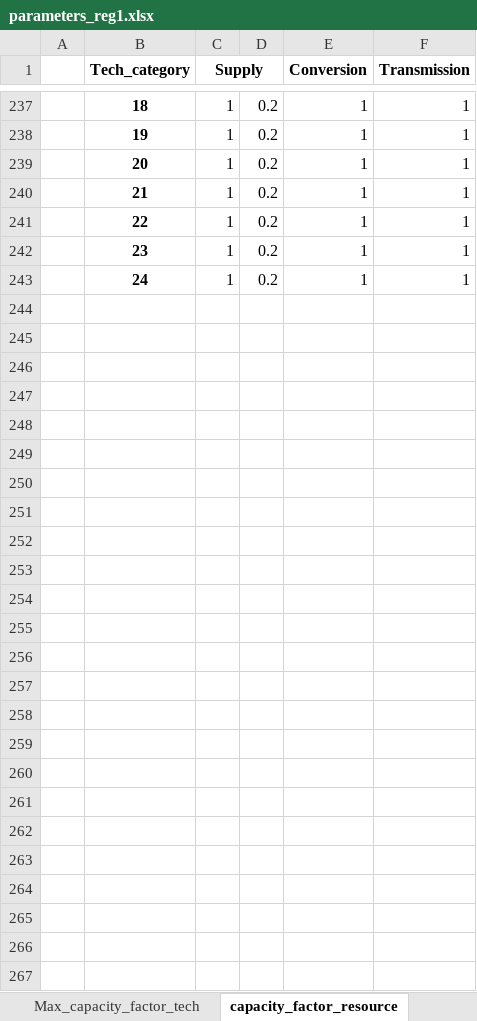
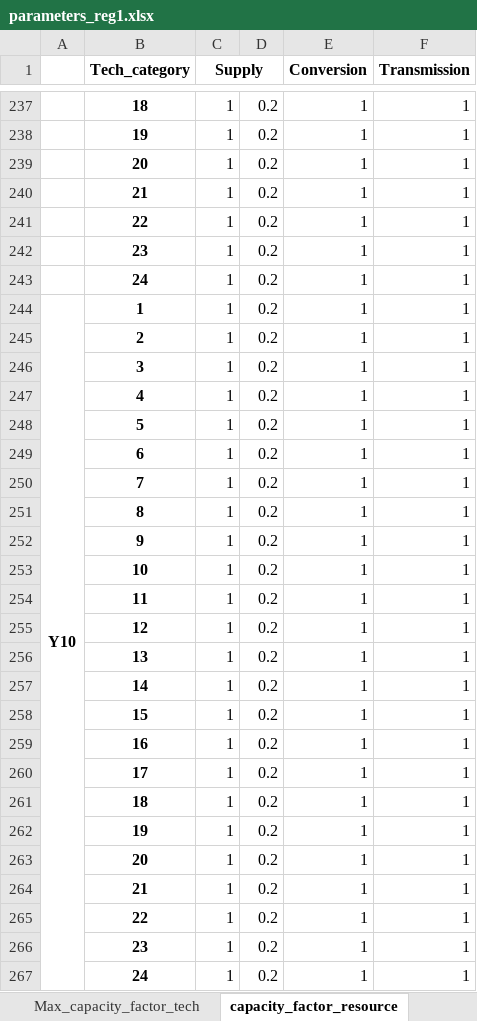
Before and after one commit to SESAM-Polimi/Hypatia-polimi, an Excel workbook: hypatia/examples/Atlantis/parameters/parameters_reg1.xlsx, sheet capacity_factor_resource, drawn as a sheet; only a part is shown, gaps mark what is left out; values as stored, in another font and other column widths than the file's, no borders; the diff names each change by its address in the sheet, - before the commit and + after, or states it on an @@ line.

```diff
--- a/hypatia/examples/Atlantis/parameters/parameters_reg1.xlsx (sheet capacity_factor_resource)
+++ b/hypatia/examples/Atlantis/parameters/parameters_reg1.xlsx (sheet capacity_factor_resource)
+row 244: Y10 | 1 | 1 | 0.2 | 1 | 1
+row 245:  | 2 | 1 | 0.2 | 1 | 1
+row 246:  | 3 | 1 | 0.2 | 1 | 1
+row 247:  | 4 | 1 | 0.2 | 1 | 1
+row 248:  | 5 | 1 | 0.2 | 1 | 1
+row 249:  | 6 | 1 | 0.2 | 1 | 1
+row 250:  | 7 | 1 | 0.2 | 1 | 1
+row 251:  | 8 | 1 | 0.2 | 1 | 1
+row 252:  | 9 | 1 | 0.2 | 1 | 1
+row 253:  | 10 | 1 | 0.2 | 1 | 1
+row 254:  | 11 | 1 | 0.2 | 1 | 1
+row 255:  | 12 | 1 | 0.2 | 1 | 1
+row 256:  | 13 | 1 | 0.2 | 1 | 1
+row 257:  | 14 | 1 | 0.2 | 1 | 1
+row 258:  | 15 | 1 | 0.2 | 1 | 1
+row 259:  | 16 | 1 | 0.2 | 1 | 1
+row 260:  | 17 | 1 | 0.2 | 1 | 1
+row 261:  | 18 | 1 | 0.2 | 1 | 1
+row 262:  | 19 | 1 | 0.2 | 1 | 1
+row 263:  | 20 | 1 | 0.2 | 1 | 1
+row 264:  | 21 | 1 | 0.2 | 1 | 1
+row 265:  | 22 | 1 | 0.2 | 1 | 1
+row 266:  | 23 | 1 | 0.2 | 1 | 1
+row 267:  | 24 | 1 | 0.2 | 1 | 1
```
Also changed, not shown: sheet Demand, sheet Residual_capacity, sheet F_OM, sheet INV, sheet V_OM, sheet Specific_emission, 27 more sheets, other sheet tabs, hypatia/examples/Atlantis/sets/global.xlsx, 8 other files.
